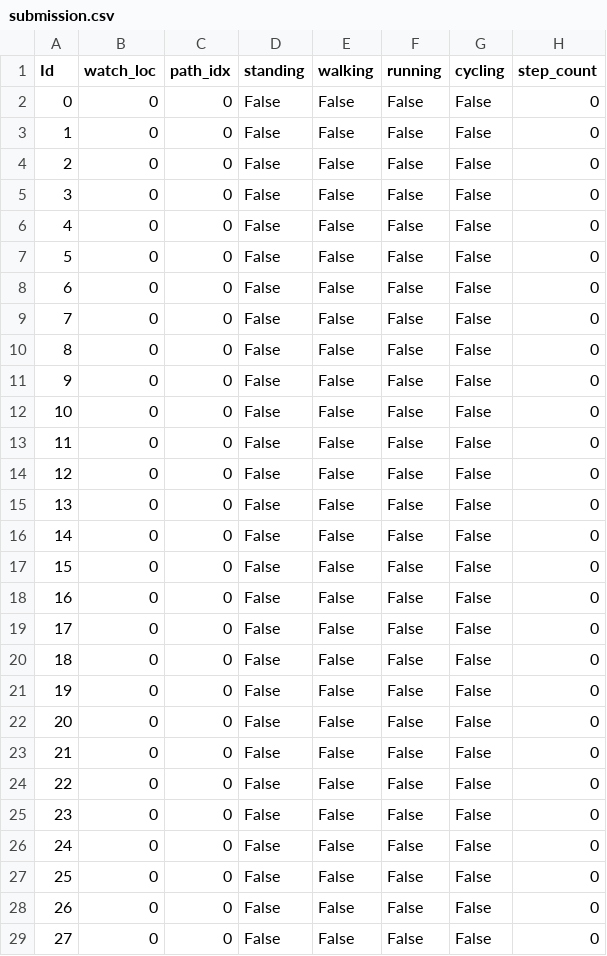
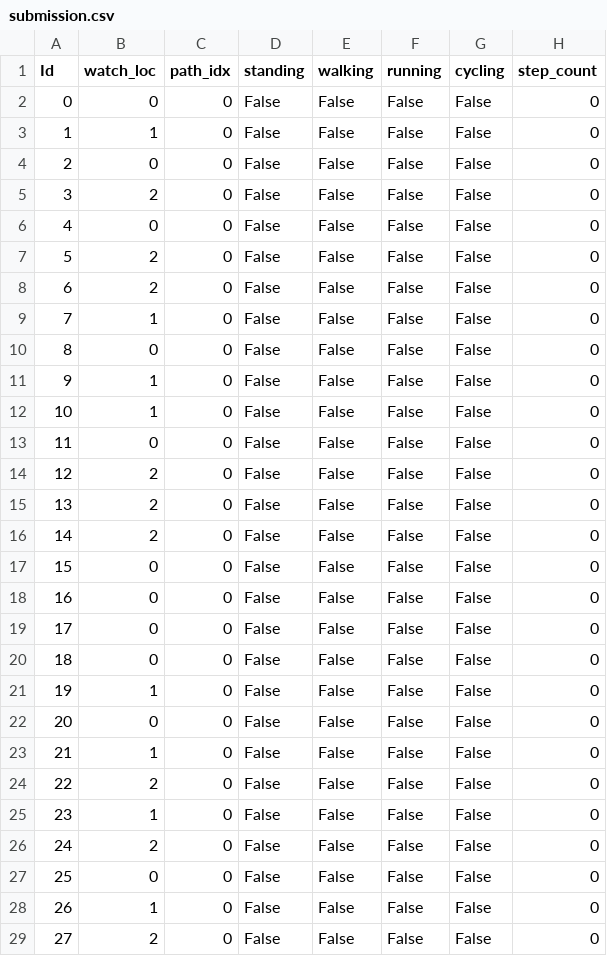
Before and after one commit to groggero/Mobile-Health, a CSV file: submission.csv, drawn as a sheet; only a part is shown; the diff covers the shown part only.

Commit message:
The submission.csv now contains the watch location predictions generated by the helper script. The submission_template.ipynb has been updated to load these predictions and use them directly for the test set. The reset_status_log() function call has been removed from the main() function in watch_location_helper.py However it doesn't use the .joblib, which is the file where the trained model is saved. It only transfers the predictions from the watch_location.csv to the submission.csv file. The trained model in the .joblib file is not being utilized in this process.

```diff
--- a/submission.csv
+++ b/submission.csv
@@ -2,16 +2,16 @@ Id,watch_loc,path_idx,standing,walking,running,cycling,step_count
 0,0,0,False,False,False,False,0
-1,0,0,False,False,False,False,0
+1,1,0,False,False,False,False,0
 2,0,0,False,False,False,False,0
-3,0,0,False,False,False,False,0
+3,2,0,False,False,False,False,0
 4,0,0,False,False,False,False,0
-5,0,0,False,False,False,False,0
-6,0,0,False,False,False,False,0
-7,0,0,False,False,False,False,0
+5,2,0,False,False,False,False,0
+6,2,0,False,False,False,False,0
+7,1,0,False,False,False,False,0
 8,0,0,False,False,False,False,0
-9,0,0,False,False,False,False,0
-10,0,0,False,False,False,False,0
+9,1,0,False,False,False,False,0
+10,1,0,False,False,False,False,0
 11,0,0,False,False,False,False,0
-12,0,0,False,False,False,False,0
-13,0,0,False,False,False,False,0
-14,0,0,False,False,False,False,0
+12,2,0,False,False,False,False,0
+13,2,0,False,False,False,False,0
+14,2,0,False,False,False,False,0
 15,0,0,False,False,False,False,0
@@ -20,10 +20,10 @@ Id,watch_loc,path_idx,standing,walking,running,cycling,step_count
 18,0,0,False,False,False,False,0
-19,0,0,False,False,False,False,0
+19,1,0,False,False,False,False,0
 20,0,0,False,False,False,False,0
-21,0,0,False,False,False,False,0
-22,0,0,False,False,False,False,0
-23,0,0,False,False,False,False,0
-24,0,0,False,False,False,False,0
+21,1,0,False,False,False,False,0
+22,2,0,False,False,False,False,0
+23,1,0,False,False,False,False,0
+24,2,0,False,False,False,False,0
 25,0,0,False,False,False,False,0
-26,0,0,False,False,False,False,0
-27,0,0,False,False,False,False,0
+26,1,0,False,False,False,False,0
+27,2,0,False,False,False,False,0
```
Also changed, not shown: 168 edited cells elsewhere in this file, 1 other file.
